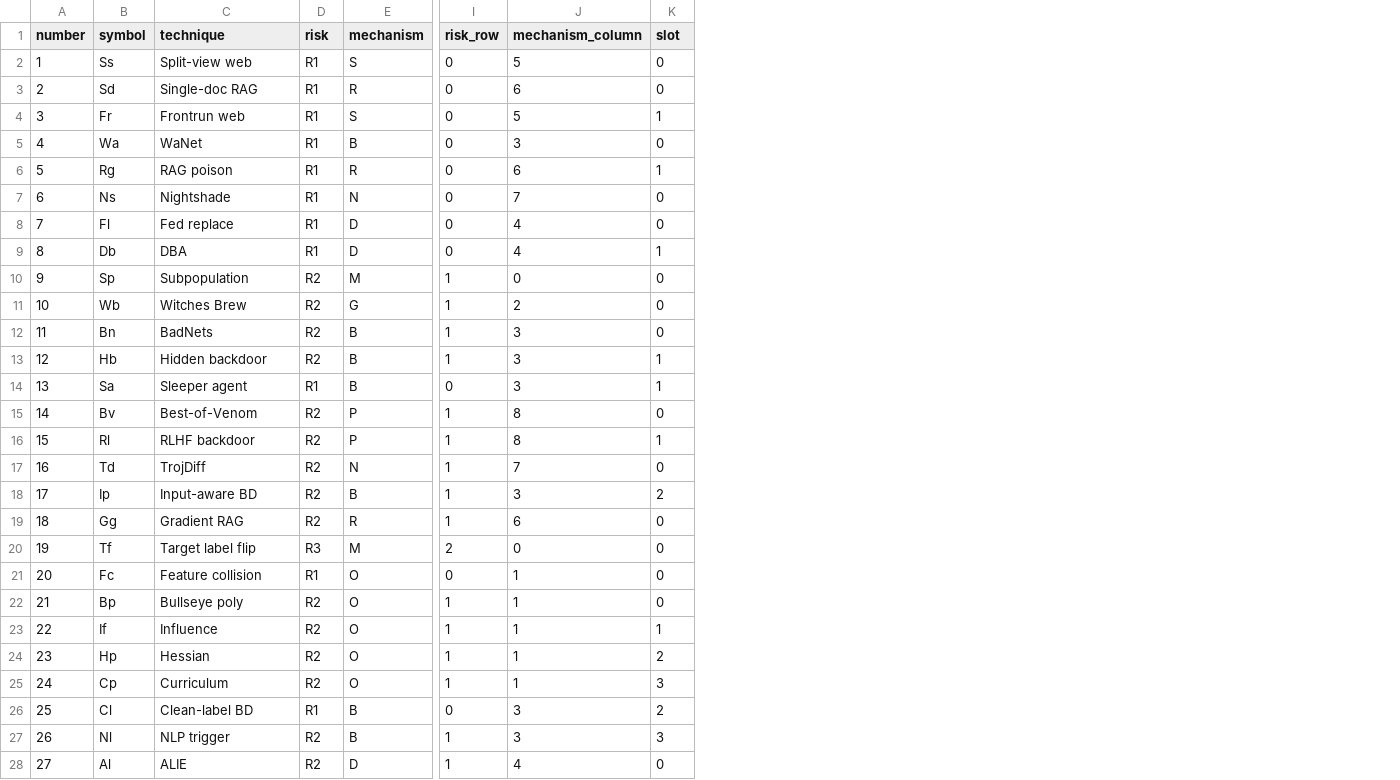
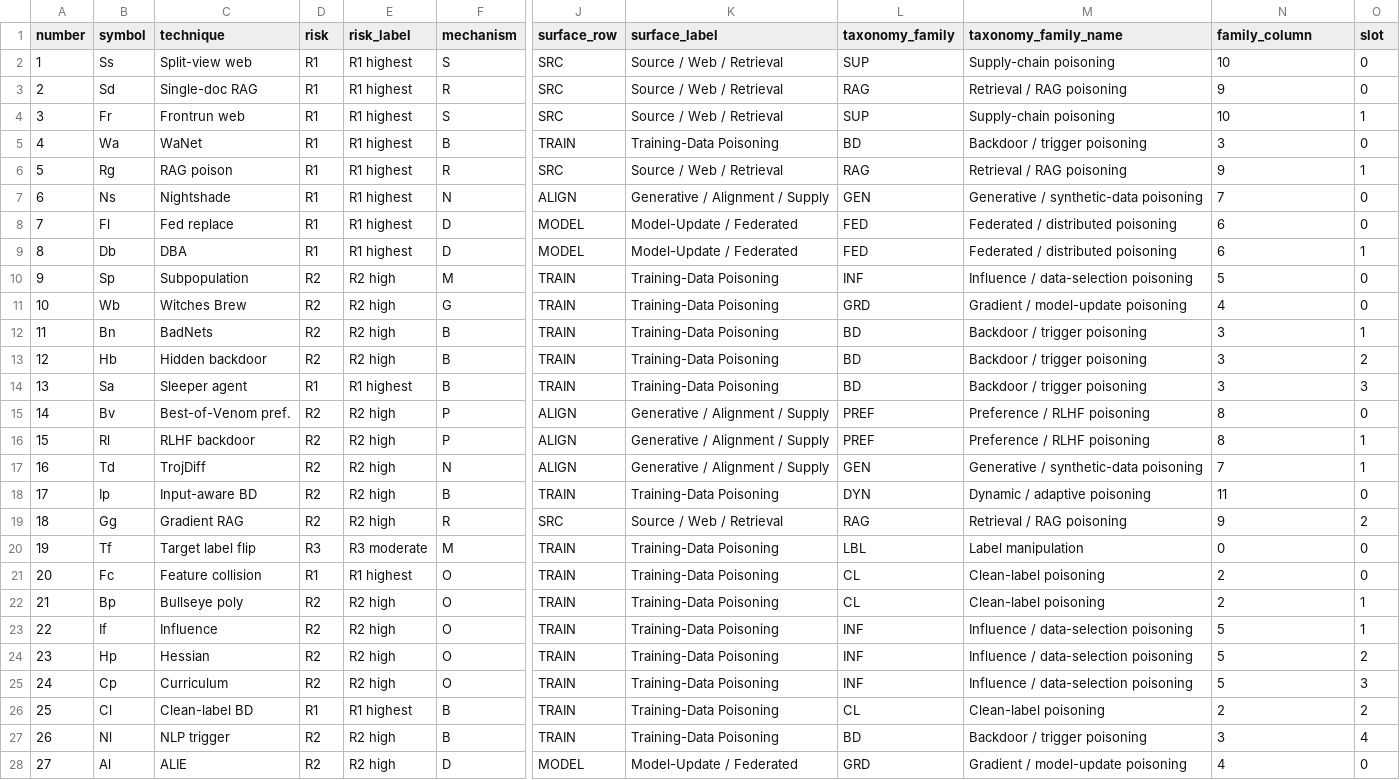
Before and after one commit to ykumar2020/datapoisontable, a CSV file: results/periodic_table_entries.csv, drawn as a sheet; only a part is shown, gaps mark what is left out; removed rows and columns are numbered as before the commit, all else as after; the diff covers the shown part only; the diff names each change by its address in the sheet, - before the commit and + after, or states it on an @@ line.

```diff
--- a/results/periodic_table_entries.csv
+++ b/results/periodic_table_entries.csv
+column E (risk_label), rows 2-28: R1 highest | R1 highest | R1 highest | R1 highest | R1 highest | R1 highest | R1 highest | R1 highest | R2 high | R2 high | R2 high | R2 high | R1 highest | R2 high | R2 high | R2 high | R2 high | R2 high | R3 moderate | R1 highest | R2 high | R2 high | R2 high | R2 high | R1 highest | R2 high | R2 high
-column I (risk_row), rows 2-28: 0 | 0 | 0 | 0 | 0 | 0 | 0 | 0 | 1 | 1 | 1 | 1 | 0 | 1 | 1 | 1 | 1 | 1 | 2 | 0 | 1 | 1 | 1 | 1 | 0 | 1 | 1
+column J (surface_row), rows 2-28: SRC | SRC | SRC | TRAIN | SRC | ALIGN | MODEL | MODEL | TRAIN | TRAIN | TRAIN | TRAIN | TRAIN | ALIGN | ALIGN | ALIGN | TRAIN | SRC | TRAIN | TRAIN | TRAIN | TRAIN | TRAIN | TRAIN | TRAIN | TRAIN | MODEL
+column K (surface_label), rows 2-28: Source / Web / Retrieval | Source / Web / Retrieval | Source / Web / Retrieval | Training-Data Poisoning | Source / Web / Retrieval | Generative / Alignment / Supply | Model-Update / Federated | Model-Update / Federated | Training-Data Poisoning | Training-Data Poisoning | Training-Data Poisoning | Training-Data Poisoning | Training-Data Poisoning | Generative / Alignment / Supply | Generative / Alignment / Supply | Generative / Alignment / Supply | Training-Data Poisoning | Source / Web / Retrieval | Training-Data Poisoning | Training-Data Poisoning | Training-Data Poisoning | Training-Data Poisoning | Training-Data Poisoning | Training-Data Poisoning | Training-Data Poisoning | Training-Data Poisoning | Model-Update / Federated
+column L (taxonomy_family), rows 2-28: SUP | RAG | SUP | BD | RAG | GEN | FED | FED | INF | GRD | BD | BD | BD | PREF | PREF | GEN | DYN | RAG | LBL | CL | CL | INF | INF | INF | CL | BD | GRD
+column M (taxonomy_family_name), rows 2-28: Supply-chain poisoning | Retrieval / RAG poisoning | Supply-chain poisoning | Backdoor / trigger poisoning | Retrieval / RAG poisoning | Generative / synthetic-data poisoning | Federated / distributed poisoning | Federated / distributed poisoning | Influence / data-selection poisoning | Gradient / model-update poisoning | Backdoor / trigger poisoning | Backdoor / trigger poisoning | Backdoor / trigger poisoning | Preference / RLHF poisoning | Preference / RLHF poisoning | Generative / synthetic-data poisoning | Dynamic / adaptive poisoning | Retrieval / RAG poisoning | Label manipulation | Clean-label poisoning | Clean-label poisoning | Influence / data-selection poisoning | Influence / data-selection poisoning | Influence / data-selection poisoning | Clean-label poisoning | Backdoor / trigger poisoning | Gradient / model-update poisoning
-N1: mechanism_column
+N1: family_column
-N2 (family_column): 5
+N2 (family_column): 10
-N3 (family_column): 6
+N3 (family_column): 9
-N4 (family_column): 5
+N4 (family_column): 10
-N6 (family_column): 6
+N6 (family_column): 9
-N8:N9 (family_column): 4
+N8:N9 (family_column): 6
-N10 (family_column): 0
+N10 (family_column): 5
-N11 (family_column): 2
+N11 (family_column): 4
-O12 (slot): 0
+O12 (slot): 1
-O13 (slot): 1
+O13 (slot): 2
-O14 (slot): 1
+O14 (slot): 3
-C15 (technique): Best-of-Venom
+C15 (technique): Best-of-Venom pref.
-O17 (slot): 0
+O17 (slot): 1
-N18 (family_column): 3
+N18 (family_column): 11
-O18 (slot): 2
+O18 (slot): 0
-N19 (family_column): 6
+N19 (family_column): 9
-O19 (slot): 0
+O19 (slot): 2
-N21:N22 (family_column): 1
+N21:N22 (family_column): 2
-O22 (slot): 0
+O22 (slot): 1
-N23:N25 (family_column): 1
+N23:N25 (family_column): 5
-N26 (family_column): 3
+N26 (family_column): 2
-O27 (slot): 3
+O27 (slot): 4
```
Also changed, not shown: 16 edited cells elsewhere in this file, results/table_layout_audit.csv, 12 other files.
